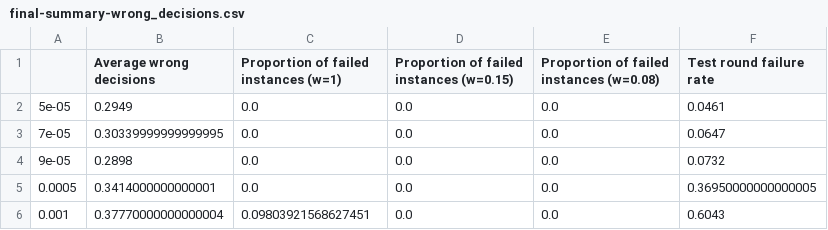
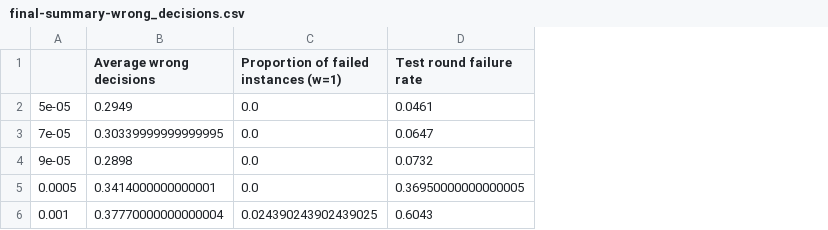
Before and after one commit to jemappellesami/gospel, a CSV file: results/sas/UNCOR_DEPOL-outcomes-n5-d30/final-summary-wrong_decisions.csv, drawn as a sheet; the diff names each change by its address in the sheet, - before the commit and + after, or states it on an @@ line.

```diff
--- a/results/sas/UNCOR_DEPOL-outcomes-n5-d30/final-summary-wrong_decisions.csv
+++ b/results/sas/UNCOR_DEPOL-outcomes-n5-d30/final-summary-wrong_decisions.csv
-column D, rows 1-6: Proportion of failed instances (w=0.15) | 0.0 | 0.0 | 0.0 | 0.0 | 0.0
-column E, rows 1-6: Proportion of failed instances (w=0.08) | 0.0 | 0.0 | 0.0 | 0.0 | 0.0
-C6: 0.09803921568627451
+C6: 0.024390243902439025
```
Also changed, not shown: results/holl/MALICIOUS-outcomes-n5/2025-03-22T21-55/final-summary.csv, results/sas/DEPOL-outcomes-n5-d30/final-summary-wrong_decisions.csv, 11 other files.
